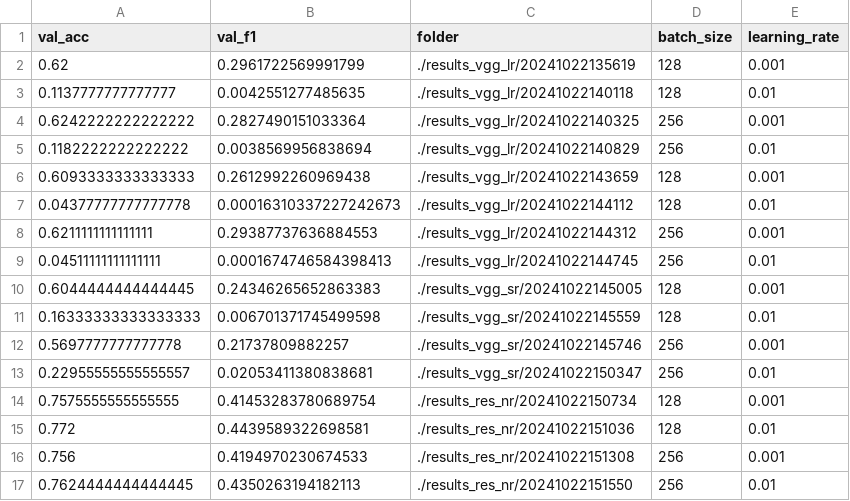
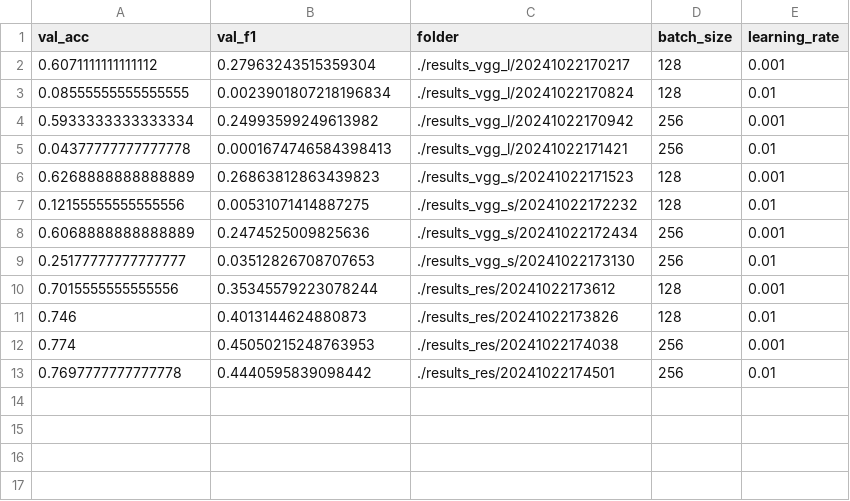
Before and after one commit to aashizpoudel/cse479, a CSV file: hw2/all_results_exp2.csv, drawn as a sheet.

Commit message:
added results csv

```diff
--- a/hw2/all_results_exp2.csv
+++ b/hw2/all_results_exp2.csv
@@ -1,17 +1,13 @@
 val_acc,val_f1,folder,batch_size,learning_rate
-0.62,0.2961722569991799,./results_vgg_lr/20241022135619,128,0.001
-0.1137777777777777,0.0042551277485635,./results_vgg_lr/20241022140118,128,0.01
-0.6242222222222222,0.2827490151033364,./results_vgg_lr/20241022140325,256,0.001
-0.1182222222222222,0.0038569956838694,./results_vgg_lr/20241022140829,256,0.01
-0.6093333333333333,0.2612992260969438,./results_vgg_lr/20241022143659,128,0.001
-0.04377777777777778,0.00016310337227242673,./results_vgg_lr/20241022144112,128,0.01
-0.6211111111111111,0.29387737636884553,./results_vgg_lr/20241022144312,256,0.001
-0.04511111111111111,0.0001674746584398413,./results_vgg_lr/20241022144745,256,0.01
-0.6044444444444445,0.24346265652863383,./results_vgg_sr/20241022145005,128,0.001
-0.16333333333333333,0.006701371745499598,./results_vgg_sr/20241022145559,128,0.01
-0.5697777777777778,0.21737809882257,./results_vgg_sr/20241022145746,256,0.001
-0.22955555555555557,0.02053411380838681,./results_vgg_sr/20241022150347,256,0.01
-0.7575555555555555,0.41453283780689754,./results_res_nr/20241022150734,128,0.001
-0.772,0.4439589322698581,./results_res_nr/20241022151036,128,0.01
-0.756,0.4194970230674533,./results_res_nr/20241022151308,256,0.001
-0.7624444444444445,0.4350263194182113,./results_res_nr/20241022151550,256,0.01
+0.6071111111111112,0.27963243515359304,./results_vgg_l/20241022170217,128,0.001
+0.08555555555555555,0.0023901807218196834,./results_vgg_l/20241022170824,128,0.01
+0.5933333333333334,0.24993599249613982,./results_vgg_l/20241022170942,256,0.001
+0.04377777777777778,0.0001674746584398413,./results_vgg_l/20241022171421,256,0.01
+0.6268888888888889,0.26863812863439823,./results_vgg_s/20241022171523,128,0.001
+0.12155555555555556,0.00531071414887275,./results_vgg_s/20241022172232,128,0.01
+0.6068888888888889,0.2474525009825636,./results_vgg_s/20241022172434,256,0.001
+0.25177777777777777,0.03512826708707653,./results_vgg_s/20241022173130,256,0.01
+0.7015555555555556,0.35345579223078244,./results_res/20241022173612,128,0.001
+0.746,0.4013144624880873,./results_res/20241022173826,128,0.01
+0.774,0.45050215248763953,./results_res/20241022174038,256,0.001
+0.7697777777777778,0.4440595839098442,./results_res/20241022174501,256,0.01
```
Also changed, not shown: 4 other files.
